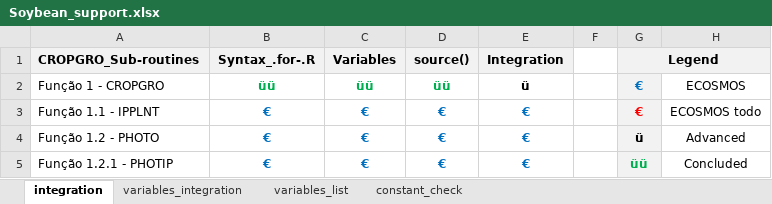
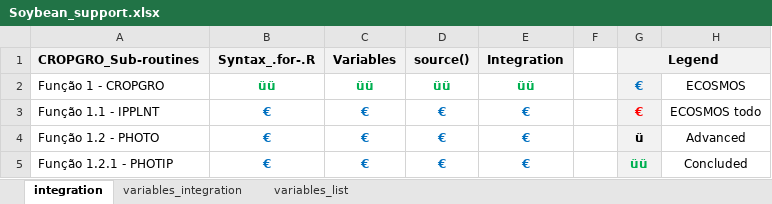
Before and after one commit to JBortolucci/ECOSMOS, an Excel workbook: R/CropModels/Soybean/Soybean_support.xlsx, sheet integration, drawn as a sheet; only a part is shown; values as stored, in another font and other column widths than the file's, no borders; the diff names each change by its address in the sheet, - before the commit and + after, or states it on an @@ line.

```diff
--- a/R/CropModels/Soybean/Soybean_support.xlsx (sheet integration)
+++ b/R/CropModels/Soybean/Soybean_support.xlsx (sheet integration)
-sheet tab: constant_check
-E2 (Integration): ü
+E2 (Integration): üü
-E2 text colour: black
+E2 text colour: #00B050
```
Also changed, not shown: R/CropModels/Soybean/SoybeanParams.xlsx, 30 other files.
